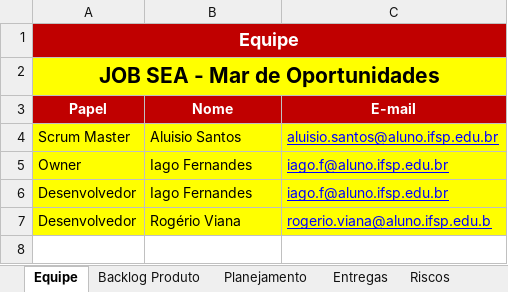
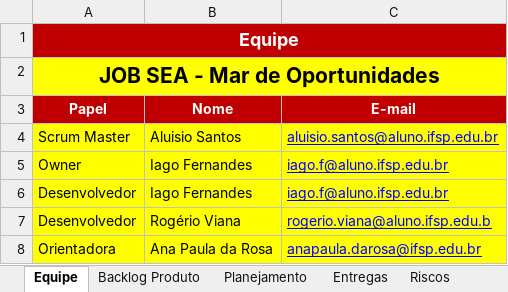
Before and after one commit to isFernandes/jobsea, an Excel workbook: docs/Gerenciamento de Projeto/JOB SEA - Planejamento e Controle do Projeto.xlsx, sheet Equipe, drawn as a sheet; values as stored, in another font and other column widths than the file's, no borders; the diff names each change by its address in the sheet, - before the commit and + after, or states it on an @@ line.

Commit message:
Atualizado

```diff
--- a/docs/Gerenciamento de Projeto/JOB SEA - Planejamento e Controle do Projeto.xlsx (sheet Equipe)
+++ b/docs/Gerenciamento de Projeto/JOB SEA - Planejamento e Controle do Projeto.xlsx (sheet Equipe)
+row 8: Orientadora | Ana Paula da Rosa | anapaula.darosa@ifsp.edu.br
```
